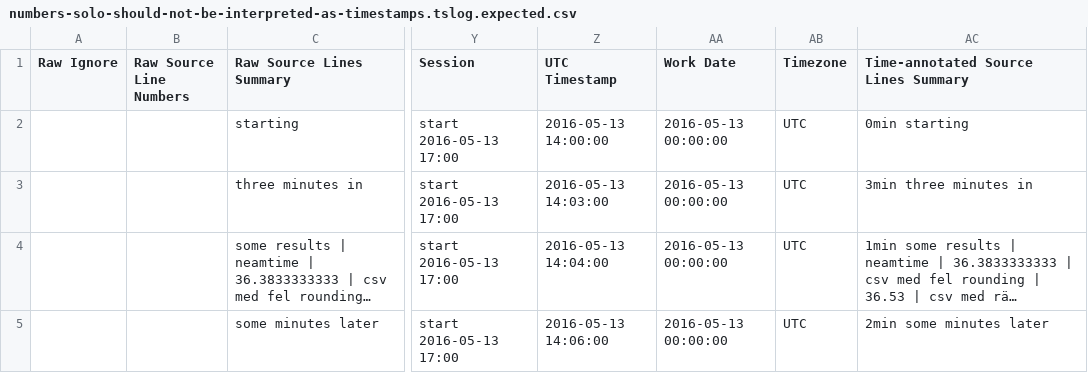
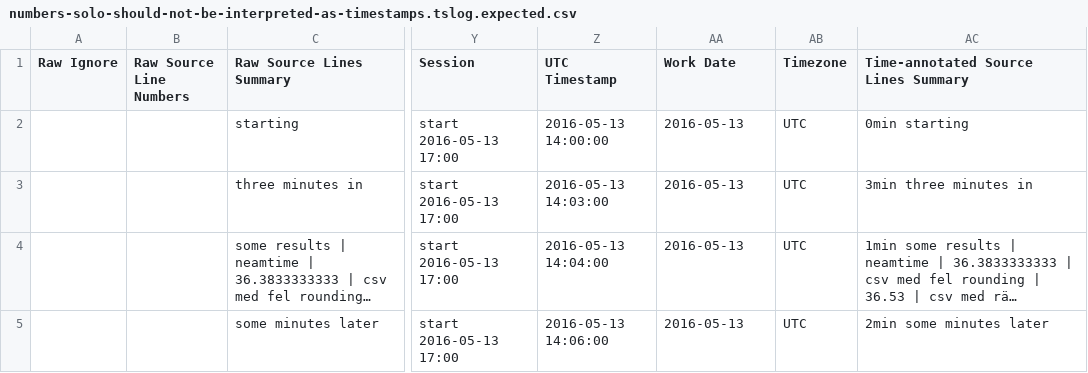
Before and after one commit to clerklabs/selfquantifier, a CSV file: selfquantifier/time_tracking/parsers/neamtime/test_data/correct/numbers-solo-should-not-be-interpreted-as-timestamps.tslog.expected.csv, drawn as a sheet; only a part is shown, gaps mark what is left out; long unchanged cells end in …; the diff names each change by its address in the sheet, - before the commit and + after, or states it on an @@ line.

```diff
--- a/selfquantifier/time_tracking/parsers/neamtime/test_data/correct/numbers-solo-should-not-be-interpreted-as-timestamps.tslog.expected.csv
+++ b/selfquantifier/time_tracking/parsers/neamtime/test_data/correct/numbers-solo-should-not-be-interpreted-as-timestamps.tslog.expected.csv
-AA2:AA5 (Work Date): 2016-05-13 00:00:00
+AA2:AA5 (Work Date): 2016-05-13
```
Also changed, not shown: selfquantifier/time_tracking/parsers/neamtime/test_data/correct/an-hour-of-something.tslog.expected.csv, selfquantifier/time_tracking/parsers/neamtime/test_data/correct/example-1-from-neamtime-reporting-2010-docs.with-paus-typo.tslog.expected.csv, 3 other files.
